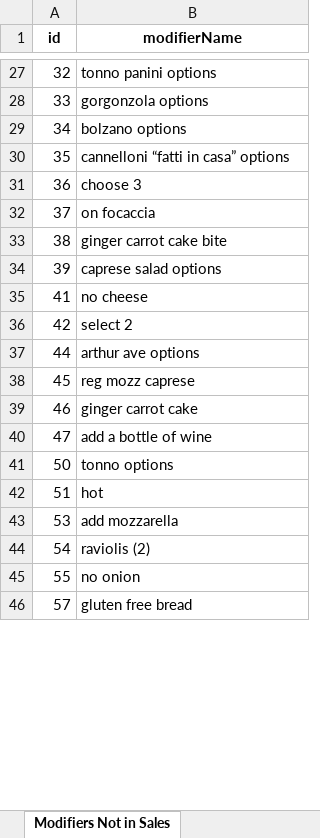
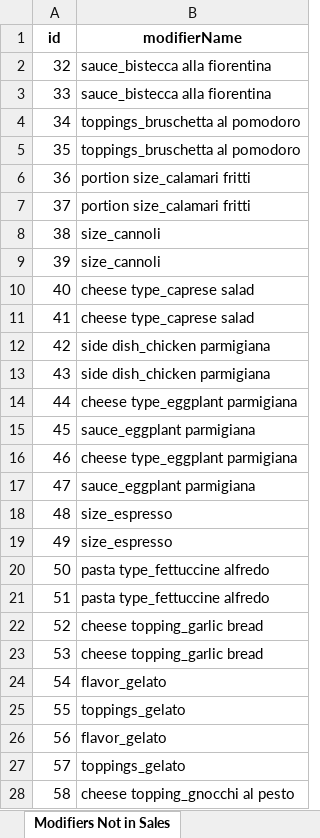
Before and after one commit to hasanataio/AIODataexport, an Excel workbook: Missing_Menu.xlsx, sheet Modifiers Not in Sales, drawn as a sheet; only a part is shown, gaps mark what is left out; values as stored, in another font and other column widths than the file's, no borders; addresses are those after the commit; the diff covers the shown part only; the diff names each change by its address in the sheet, - before the commit and + after, or states it on an @@ line.

```diff
--- a/Missing_Menu.xlsx (sheet Modifiers Not in Sales)
+++ b/Missing_Menu.xlsx (sheet Modifiers Not in Sales)
-B2 (modifierName): tonno panini options
+B2 (modifierName): sauce_bistecca alla fiorentina
-B3 (modifierName): gorgonzola options
+B3 (modifierName): sauce_bistecca alla fiorentina
-B4 (modifierName): bolzano options
+B4 (modifierName): toppings_bruschetta al pomodoro
-B5 (modifierName): cannelloni “fatti in casa” options
+B5 (modifierName): toppings_bruschetta al pomodoro
-B6 (modifierName): choose 3
+B6 (modifierName): portion size_calamari fritti
-B7 (modifierName): on focaccia
+B7 (modifierName): portion size_calamari fritti
-B8 (modifierName): ginger carrot cake bite
+B8 (modifierName): size_cannoli
-B9 (modifierName): caprese salad options
+B9 (modifierName): size_cannoli
+row 10: 40 | cheese type_caprese salad
-B11 (modifierName): no cheese
+B11 (modifierName): cheese type_caprese salad
-B12 (modifierName): select 2
+B12 (modifierName): side dish_chicken parmigiana
+row 13: 43 | side dish_chicken parmigiana
-B14 (modifierName): arthur ave options
+B14 (modifierName): cheese type_eggplant parmigiana
-B15 (modifierName): reg mozz caprese
+B15 (modifierName): sauce_eggplant parmigiana
-B16 (modifierName): ginger carrot cake
+B16 (modifierName): cheese type_eggplant parmigiana
-B17 (modifierName): add a bottle of wine
+B17 (modifierName): sauce_eggplant parmigiana
+row 18: 48 | size_espresso
+row 19: 49 | size_espresso
-B20 (modifierName): tonno options
+B20 (modifierName): pasta type_fettuccine alfredo
-B21 (modifierName): hot
+B21 (modifierName): pasta type_fettuccine alfredo
+row 22: 52 | cheese topping_garlic bread
-B23 (modifierName): add mozzarella
+B23 (modifierName): cheese topping_garlic bread
-B24 (modifierName): raviolis (2)
+B24 (modifierName): flavor_gelato
-B25 (modifierName): no onion
+B25 (modifierName): toppings_gelato
+row 26: 56 | flavor_gelato
-B27 (modifierName): gluten free bread
+B27 (modifierName): toppings_gelato
+row 28: 58 | cheese topping_gnocchi al pesto
```
Also changed, not shown: 2 added rows, 45 removed rows and 9 edited cells elsewhere in this sheet, sheet Items With No Categories, sheet Options Not in Sales, Menu.xlsx, Mijos Menu AIO.xlsx, 52 other files.
